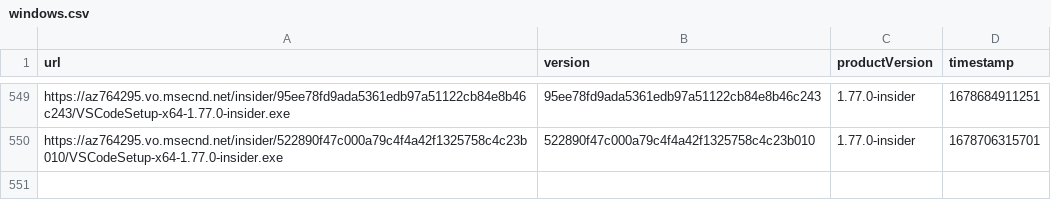
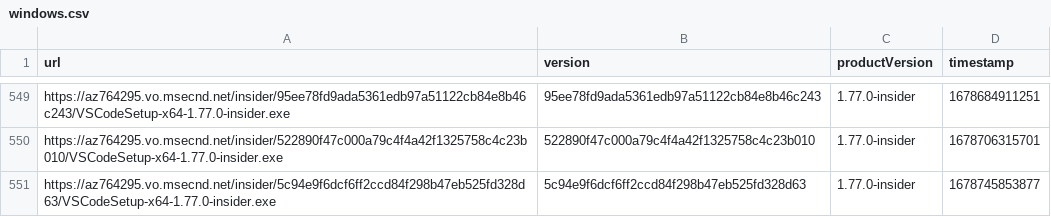
Before and after one commit to yamachu/vscode-insiders-tracker, a CSV file: windows.csv, drawn as a sheet; only a part is shown, gaps mark what is left out.

```diff
--- a/windows.csv
+++ b/windows.csv
@@ -550 +550,2 @@ url,version,productVersion,timestamp
 "https://az764295.vo.msecnd.net/insider/522890f47c000a79c4f4a42f1325758c4c23b010/VSCodeSetup-x64-1.77.0-insider.exe","522890f47c000a79c4f4a42f1325758c4c23b010","1.77.0-insider",1678706315701
+"https://az764295.vo.msecnd.net/insider/5c94e9f6dcf6ff2ccd84f298b47eb525fd328d63/VSCodeSetup-x64-1.77.0-insider.exe","5c94e9f6dcf6ff2ccd84f298b47eb525fd328d63","1.77.0-insider",1678745853877
```
